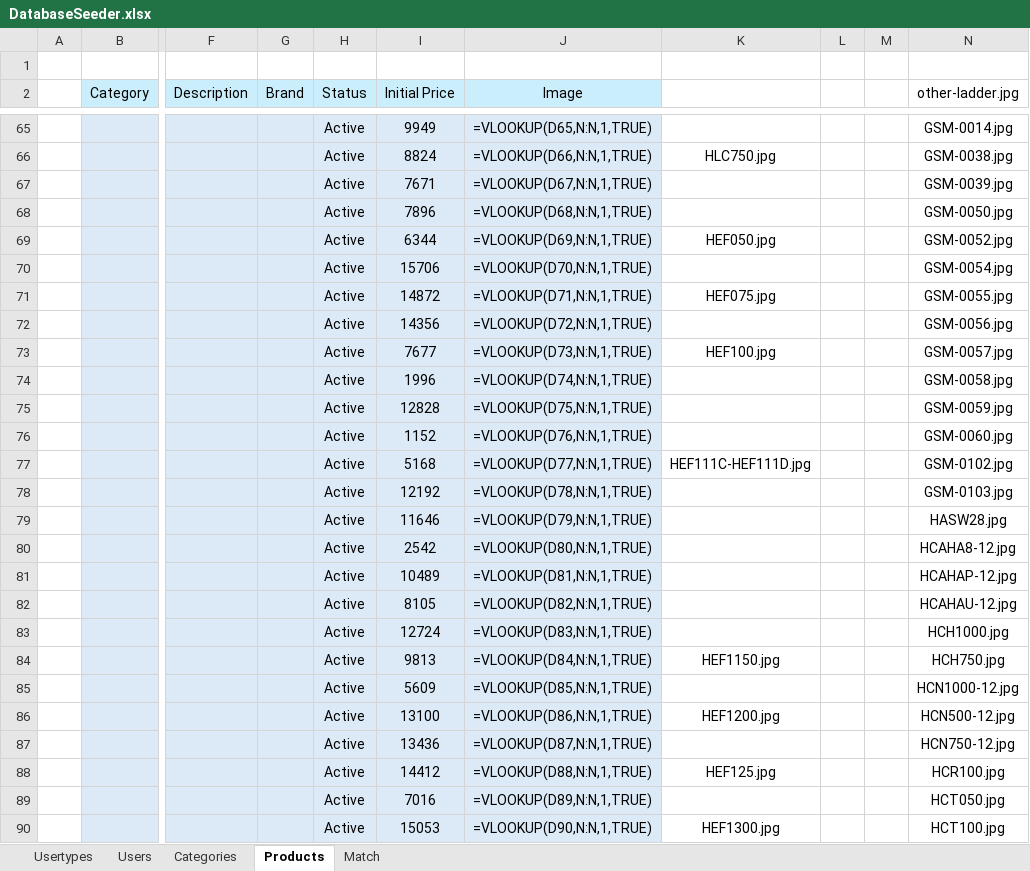
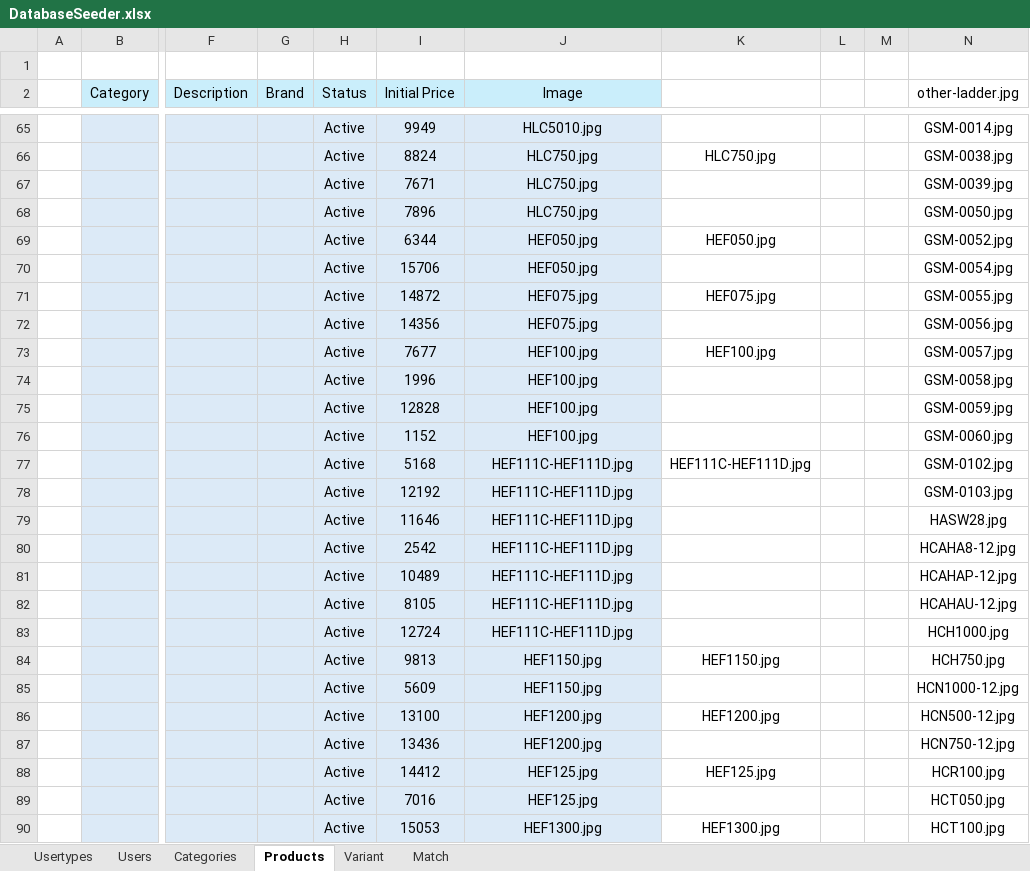
Before and after one commit to grgjose/tqmp, an Excel workbook: storage/app/public/imports/DatabaseSeeder.xlsx, sheet Products, drawn as a sheet; only a part is shown, gaps mark what is left out; values as stored, in another font and other column widths than the file's, no borders; formulas are shown in place of their values; conditional formats not drawn; the diff covers the shown part only; the diff names each change by its address in the sheet, - before the commit and + after, or states it on an @@ line.

```diff
--- a/storage/app/public/imports/DatabaseSeeder.xlsx (sheet Products)
+++ b/storage/app/public/imports/DatabaseSeeder.xlsx (sheet Products)
+sheet tab: Variant
-J65 (Image): =VLOOKUP(D65,N:N,1,TRUE)
+J65 (Image): HLC5010.jpg
-J66 (Image): =VLOOKUP(D66,N:N,1,TRUE)
+J66 (Image): HLC750.jpg
-J67 (Image): =VLOOKUP(D67,N:N,1,TRUE)
+J67 (Image): HLC750.jpg
-J68 (Image): =VLOOKUP(D68,N:N,1,TRUE)
+J68 (Image): HLC750.jpg
-J69 (Image): =VLOOKUP(D69,N:N,1,TRUE)
+J69 (Image): HEF050.jpg
-J70 (Image): =VLOOKUP(D70,N:N,1,TRUE)
+J70 (Image): HEF050.jpg
-J71 (Image): =VLOOKUP(D71,N:N,1,TRUE)
+J71 (Image): HEF075.jpg
-J72 (Image): =VLOOKUP(D72,N:N,1,TRUE)
+J72 (Image): HEF075.jpg
-J73 (Image): =VLOOKUP(D73,N:N,1,TRUE)
+J73 (Image): HEF100.jpg
-J74 (Image): =VLOOKUP(D74,N:N,1,TRUE)
+J74 (Image): HEF100.jpg
-J75 (Image): =VLOOKUP(D75,N:N,1,TRUE)
+J75 (Image): HEF100.jpg
-J76 (Image): =VLOOKUP(D76,N:N,1,TRUE)
+J76 (Image): HEF100.jpg
-J77 (Image): =VLOOKUP(D77,N:N,1,TRUE)
+J77 (Image): HEF111C-HEF111D.jpg
-J78 (Image): =VLOOKUP(D78,N:N,1,TRUE)
+J78 (Image): HEF111C-HEF111D.jpg
-J79 (Image): =VLOOKUP(D79,N:N,1,TRUE)
+J79 (Image): HEF111C-HEF111D.jpg
-J80 (Image): =VLOOKUP(D80,N:N,1,TRUE)
+J80 (Image): HEF111C-HEF111D.jpg
-J81 (Image): =VLOOKUP(D81,N:N,1,TRUE)
+J81 (Image): HEF111C-HEF111D.jpg
-J82 (Image): =VLOOKUP(D82,N:N,1,TRUE)
+J82 (Image): HEF111C-HEF111D.jpg
-J83 (Image): =VLOOKUP(D83,N:N,1,TRUE)
+J83 (Image): HEF111C-HEF111D.jpg
-J84 (Image): =VLOOKUP(D84,N:N,1,TRUE)
+J84 (Image): HEF1150.jpg
-J85 (Image): =VLOOKUP(D85,N:N,1,TRUE)
+J85 (Image): HEF1150.jpg
-J86 (Image): =VLOOKUP(D86,N:N,1,TRUE)
+J86 (Image): HEF1200.jpg
-J87 (Image): =VLOOKUP(D87,N:N,1,TRUE)
+J87 (Image): HEF1200.jpg
-J88 (Image): =VLOOKUP(D88,N:N,1,TRUE)
+J88 (Image): HEF125.jpg
-J89 (Image): =VLOOKUP(D89,N:N,1,TRUE)
+J89 (Image): HEF125.jpg
-J90 (Image): =VLOOKUP(D90,N:N,1,TRUE)
+J90 (Image): HEF1300.jpg
```
Also changed, not shown: 312 edited cells elsewhere in this sheet, 3 other files.
